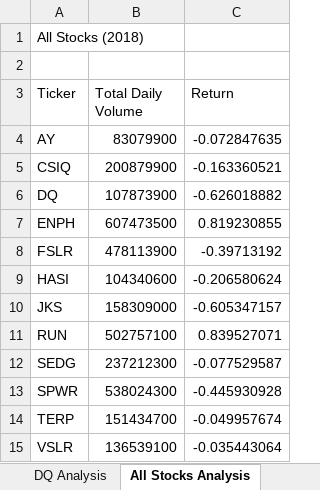
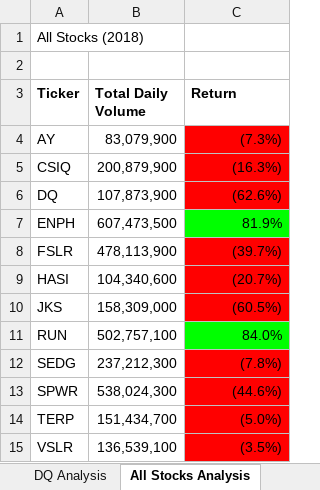
Before and after one commit to JacquelineCl/stock-analysis, an Excel workbook: green_stocks.xlsm, sheet All Stocks Analysis, drawn as a sheet; values as stored, in another font and other column widths than the file's, no borders; charts and pictures not drawn; the diff names each change by its address in the sheet, - before the commit and + after, or states it on an @@ line.

Commit message:
updates through module 2.5.2

```diff
--- a/green_stocks.xlsm (sheet All Stocks Analysis)
+++ b/green_stocks.xlsm (sheet All Stocks Analysis)
-A3:C3 bold: off
+A3:C3 bold: on
-B4 (Total Daily Volume): 83079900
+B4 (Total Daily Volume): 83,079,900
-C4 (Return): -0.072847635
+C4 (Return): (7.3%)
-C4:C6 fill: none
+C4:C6 fill: #FF0000
-B5 (Total Daily Volume): 200879900
+B5 (Total Daily Volume): 200,879,900
-C5 (Return): -0.163360521
+C5 (Return): (16.3%)
-B6 (Total Daily Volume): 107873900
+B6 (Total Daily Volume): 107,873,900
-C6 (Return): -0.626018882
+C6 (Return): (62.6%)
-B7 (Total Daily Volume): 607473500
+B7 (Total Daily Volume): 607,473,500
-C7 (Return): 0.819230855
+C7 (Return): 81.9%
-C7 fill: none
+C7 fill: #00FF00
-B8 (Total Daily Volume): 478113900
+B8 (Total Daily Volume): 478,113,900
-C8 (Return): -0.39713192
+C8 (Return): (39.7%)
-C8:C10 fill: none
+C8:C10 fill: #FF0000
-B9 (Total Daily Volume): 104340600
+B9 (Total Daily Volume): 104,340,600
-C9 (Return): -0.206580624
+C9 (Return): (20.7%)
-B10 (Total Daily Volume): 158309000
+B10 (Total Daily Volume): 158,309,000
-C10 (Return): -0.605347157
+C10 (Return): (60.5%)
-B11 (Total Daily Volume): 502757100
+B11 (Total Daily Volume): 502,757,100
-C11 (Return): 0.839527071
+C11 (Return): 84.0%
-C11 fill: none
+C11 fill: #00FF00
-B12 (Total Daily Volume): 237212300
+B12 (Total Daily Volume): 237,212,300
-C12 (Return): -0.077529587
+C12 (Return): (7.8%)
-C12:C15 fill: none
+C12:C15 fill: #FF0000
-B13 (Total Daily Volume): 538024300
+B13 (Total Daily Volume): 538,024,300
-C13 (Return): -0.445930928
+C13 (Return): (44.6%)
-B14 (Total Daily Volume): 151434700
+B14 (Total Daily Volume): 151,434,700
-C14 (Return): -0.049957674
+C14 (Return): (5.0%)
-B15 (Total Daily Volume): 136539100
+B15 (Total Daily Volume): 136,539,100
-C15 (Return): -0.035443064
+C15 (Return): (3.5%)
```
Also changed, not shown: charts or pictures.
